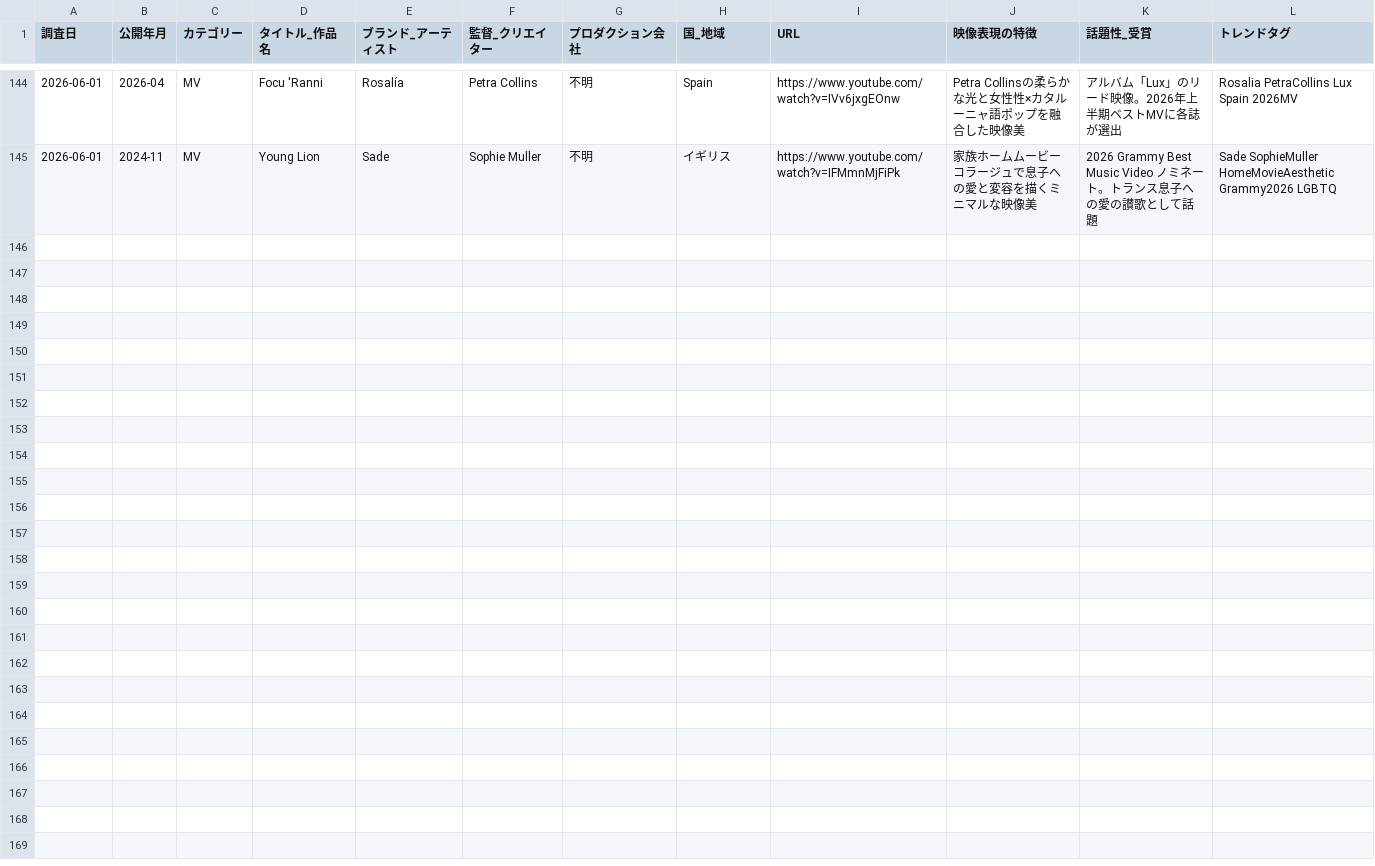
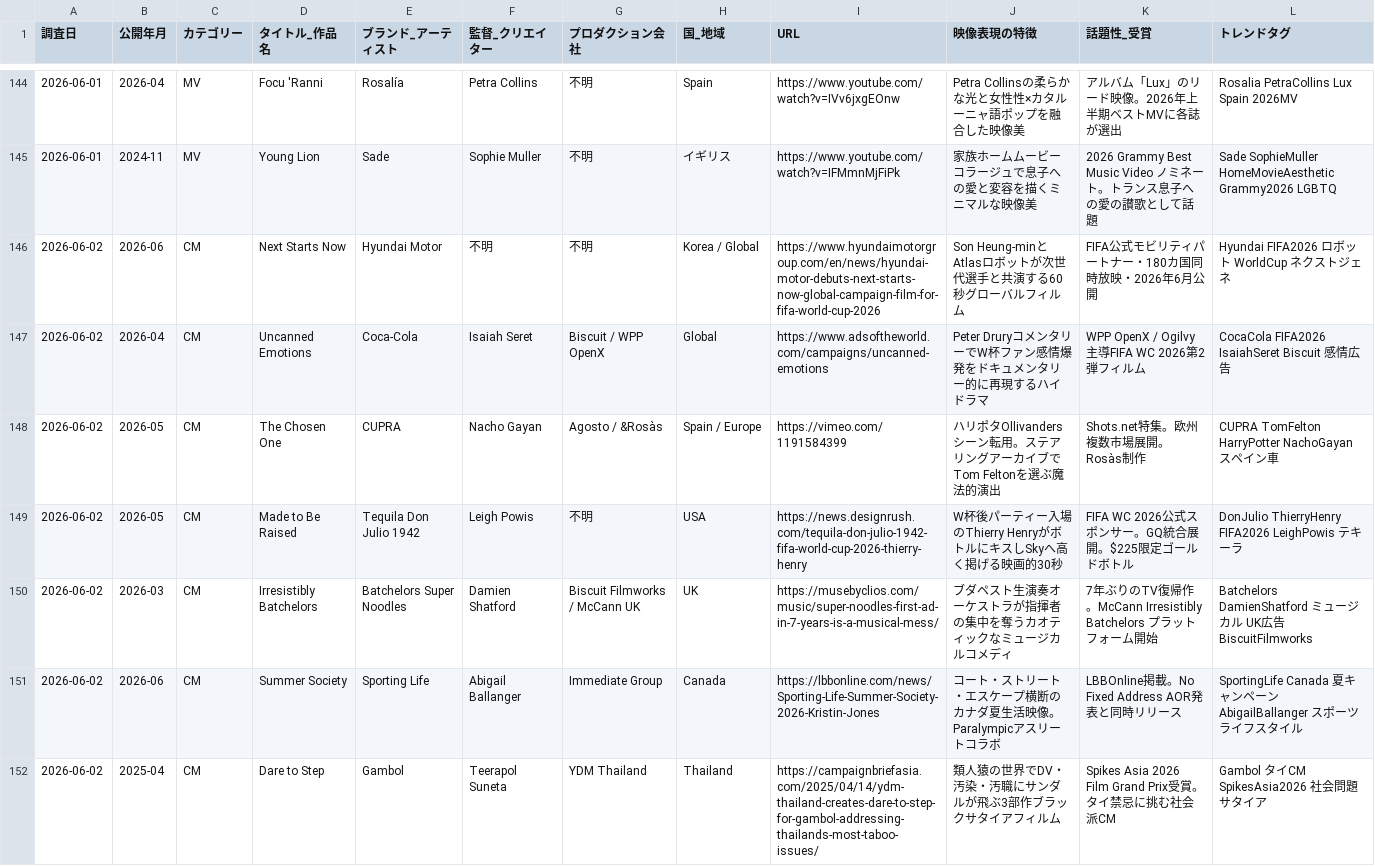
Before and after one commit to mizutani-yuta-git/claude-management, a CSV file: output/trends/global-creative-master.csv, drawn as a sheet; only a part is shown, gaps mark what is left out; the diff covers the shown part only.

```diff
--- a/output/trends/global-creative-master.csv
+++ b/output/trends/global-creative-master.csv
@@ -145 +145,8 @@
 2026-06-01,2024-11,MV,Young Lion,Sade,Sophie Muller,不明,イギリス,https://www.youtube.com/watch?v=IFMmnMjFiPk,家族ホームムービーコラージュで息子への愛と変容を描くミニマルな映像美,2026 Grammy Best Music Video ノミネート。トランス息子への愛の讃歌として話題,Sade SophieMuller HomeMovieAesthetic Grammy2026 LGBTQ
+2026-06-02,2026-06,CM,Next Starts Now,Hyundai Motor,不明,不明,Korea / Global,https://www.hyundaimotorgroup.com/en/news/hyundai-motor-debuts-next-starts-now-global-campaign-film-for-fifa-world-cup-2026,Son Heung-minとAtlasロボットが次世代選手と共演する60秒グローバルフィルム,FIFA公式モビリティパートナー・180カ国同時放映・2026年6月公開,Hyundai FIFA2026 ロボット WorldCup ネクストジェネ
+2026-06-02,2026-04,CM,Uncanned Emotions,Coca-Cola,Isaiah Seret,Biscuit / WPP OpenX,Global,https://www.adsoftheworld.com/campaigns/uncanned-emotions,Peter DruryコメンタリーでW杯ファン感情爆発をドキュメンタリー的に再現するハイドラマ,WPP OpenX / Ogilvy主導FIFA WC 2026第2弾フィルム,CocaCola FIFA2026 IsaiahSeret Biscuit 感情広告
+2026-06-02,2026-05,CM,The Chosen One,CUPRA,Nacho Gayan,Agosto / &Rosàs,Spain / Europe,https://vimeo.com/1191584399,ハリポタOllivandersシーン転用。ステアリングアーカイブでTom Feltonを選ぶ魔法的演出,Shots.net特集。欧州複数市場展開。Rosàs制作,CUPRA TomFelton HarryPotter NachoGayan スペイン車
+2026-06-02,2026-05,CM,Made to Be Raised,Tequila Don Julio 1942,Leigh Powis,不明,USA,https://news.designrush.com/tequila-don-julio-1942-fifa-world-cup-2026-thierry-henry,W杯後パーティー入場のThierry HenryがボトルにキスしSkyへ高く掲げる映画的30秒,FIFA WC 2026公式スポンサー。GQ統合展開。$225限定ゴールドボトル,DonJulio ThierryHenry FIFA2026 LeighPowis テキーラ
+2026-06-02,2026-03,CM,Irresistibly Batchelors,Batchelors Super Noodles,Damien Shatford,Biscuit Filmworks / McCann UK,UK,https://musebyclios.com/music/super-noodles-first-ad-in-7-years-is-a-musical-mess/,ブダペスト生演奏オーケストラが指揮者の集中を奪うカオティックなミュージカルコメディ,7年ぶりのTV復帰作。McCann Irresistibly Batchelors プラットフォーム開始,Batchelors DamienShatford ミュージカル UK広告 BiscuitFilmworks
+2026-06-02,2026-06,CM,Summer Society,Sporting Life,Abigail Ballanger,Immediate Group,Canada,https://lbbonline.com/news/Sporting-Life-Summer-Society-2026-Kristin-Jones,コート・ストリート・エスケープ横断のカナダ夏生活映像。Paralympicアスリートコラボ,LBBOnline掲載。No Fixed Address AOR発表と同時リリース,SportingLife Canada 夏キャンペーン AbigailBallanger スポーツライフスタイル
+2026-06-02,2025-04,CM,Dare to Step,Gambol,Teerapol Suneta,YDM Thailand,Thailand,https://campaignbriefasia.com/2025/04/14/ydm-thailand-creates-dare-to-step-for-gambol-addressing-thailands-most-taboo-issues/,類人猿の世界でDV・汚染・汚職にサンダルが飛ぶ3部作ブラックサタイアフィルム,Spikes Asia 2026 Film Grand Prix受賞。タイ禁忌に挑む社会派CM,Gambol タイCM SpikesAsia2026 社会問題 サタイア
```
Also changed, not shown: 7 added rows elsewhere in this file.
